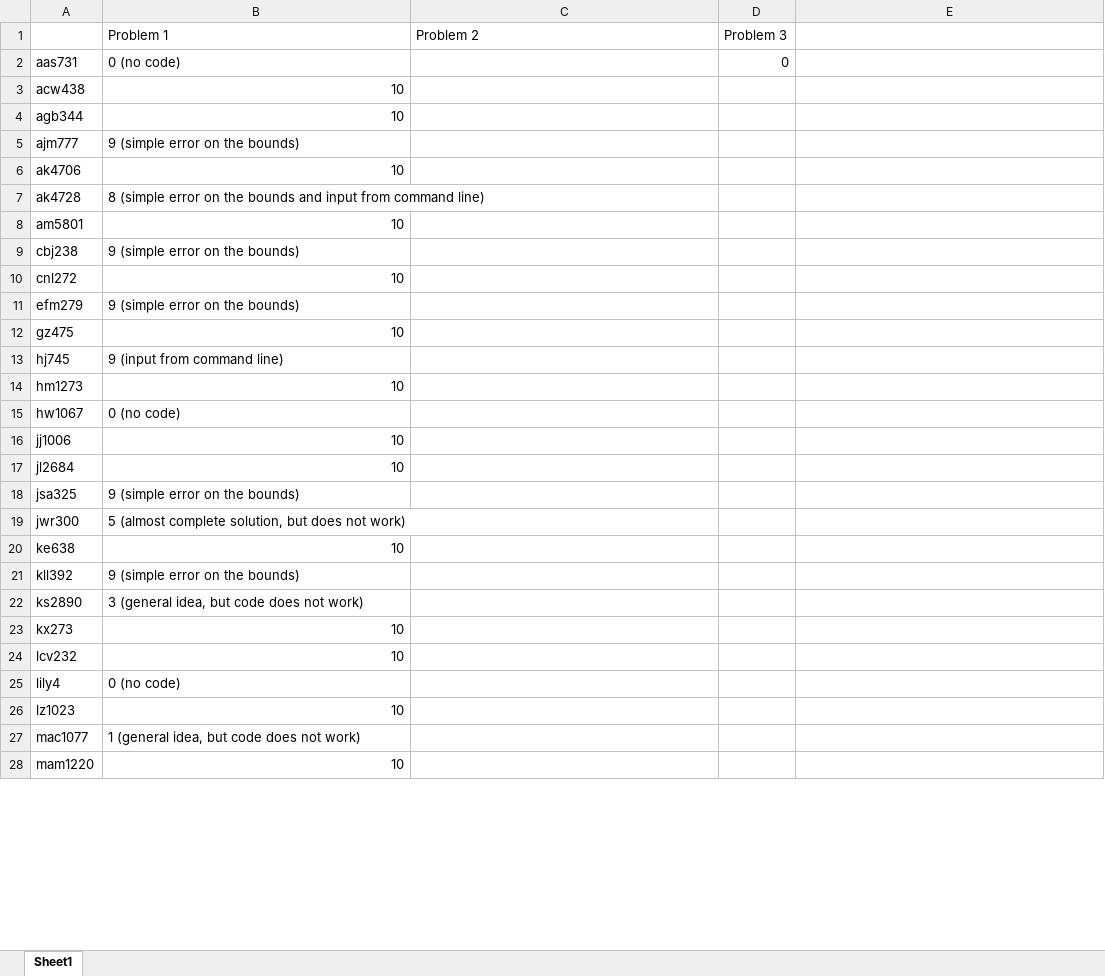
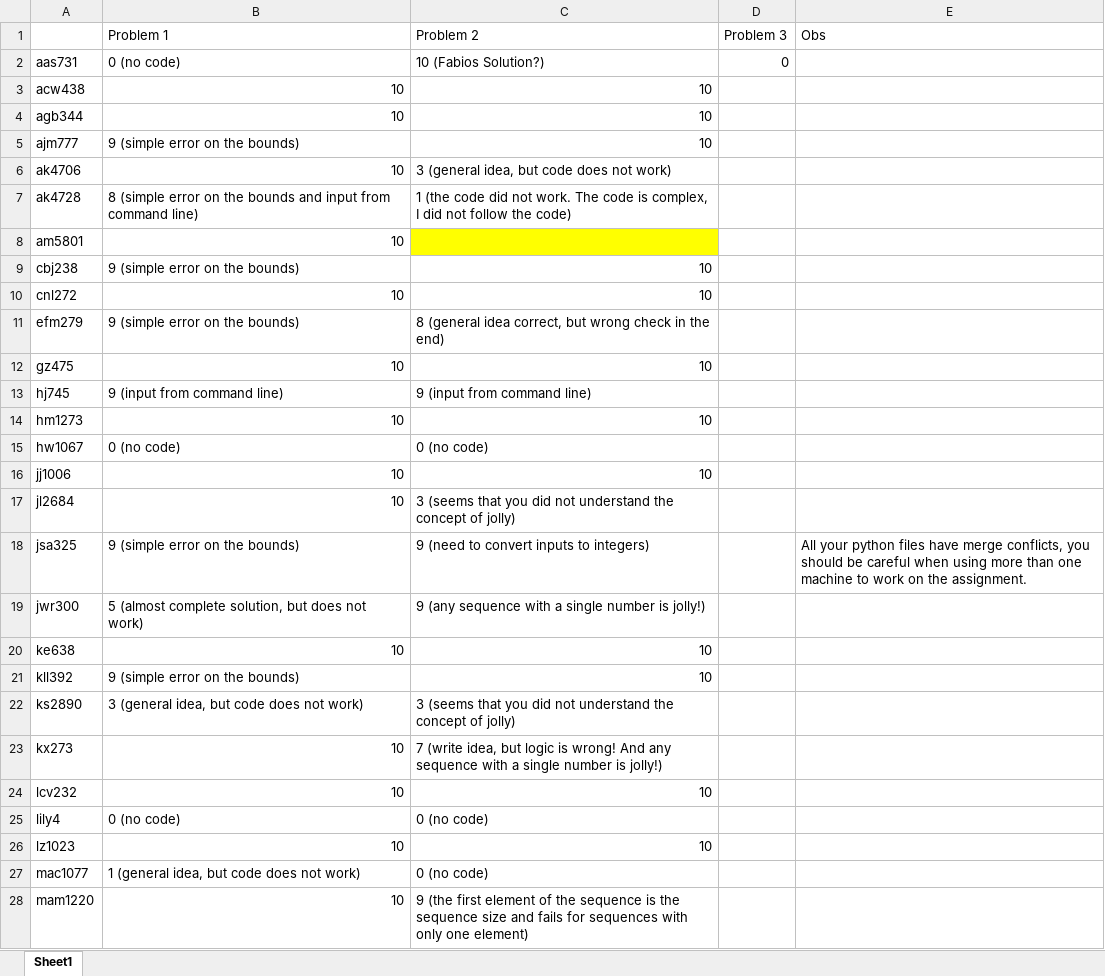
Before and after one commit to nyucusp/gx5003-fall2013, an Excel workbook: nivan/assignment1/grading.xlsx, sheet Sheet1, drawn as a sheet; only a part is shown; values as stored, in another font and other column widths than the file's, no borders; the diff covers the shown part only; the diff names each change by its address in the sheet, - before the commit and + after, or states it on an @@ line.

Commit message:
graded problem 2 assignment 1

```diff
--- a/nivan/assignment1/grading.xlsx (sheet Sheet1)
+++ b/nivan/assignment1/grading.xlsx (sheet Sheet1)
-E1: (empty)
+E1: Obs
-C2 (Problem 2): (empty)
+C2 (Problem 2): 10 (Fabios Solution?)
-C3:C5 (Problem 2): (empty)
+C3:C5 (Problem 2): 10
-C6 (Problem 2): (empty)
+C6 (Problem 2): 3 (general idea, but code does not work)
-C7 (Problem 2): (empty)
+C7 (Problem 2): 1 (the code did not work. The code is complex, I did not follow the code)
-C8 fill: none
+C8 fill: #FFFF00
-C9:C10 (Problem 2): (empty)
+C9:C10 (Problem 2): 10
-C11 (Problem 2): (empty)
+C11 (Problem 2): 8 (general idea correct, but wrong check in the end)
-C12 (Problem 2): (empty)
+C12 (Problem 2): 10
-C13 (Problem 2): (empty)
+C13 (Problem 2): 9 (input from command line)
-C14 (Problem 2): (empty)
+C14 (Problem 2): 10
-C15 (Problem 2): (empty)
+C15 (Problem 2): 0 (no code)
-C16 (Problem 2): (empty)
+C16 (Problem 2): 10
-C17 (Problem 2): (empty)
+C17 (Problem 2): 3 (seems that you did not understand the concept of jolly)
-C18 (Problem 2): (empty)
+C18 (Problem 2): 9 (need to convert inputs to integers)
-E18 (Obs): (empty)
+E18 (Obs): All your python files have merge conflicts, you should be careful when using more than one machine to work on the assignment.
-C19 (Problem 2): (empty)
+C19 (Problem 2): 9 (any sequence with a single number is jolly!)
-C20:C21 (Problem 2): (empty)
+C20:C21 (Problem 2): 10
-C22 (Problem 2): (empty)
+C22 (Problem 2): 3 (seems that you did not understand the concept of jolly)
-C23 (Problem 2): (empty)
+C23 (Problem 2): 7 (write idea, but logic is wrong! And any sequence with a single number is jolly!)
-C24 (Problem 2): (empty)
+C24 (Problem 2): 10
-C25 (Problem 2): (empty)
+C25 (Problem 2): 0 (no code)
-C26 (Problem 2): (empty)
+C26 (Problem 2): 10
-C27 (Problem 2): (empty)
+C27 (Problem 2): 0 (no code)
-C28 (Problem 2): (empty)
+C28 (Problem 2): 9 (the first element of the sequence is the sequence size and fails for sequences with only one element)
```
Also changed, not shown: 7 edited cells elsewhere in this sheet.
